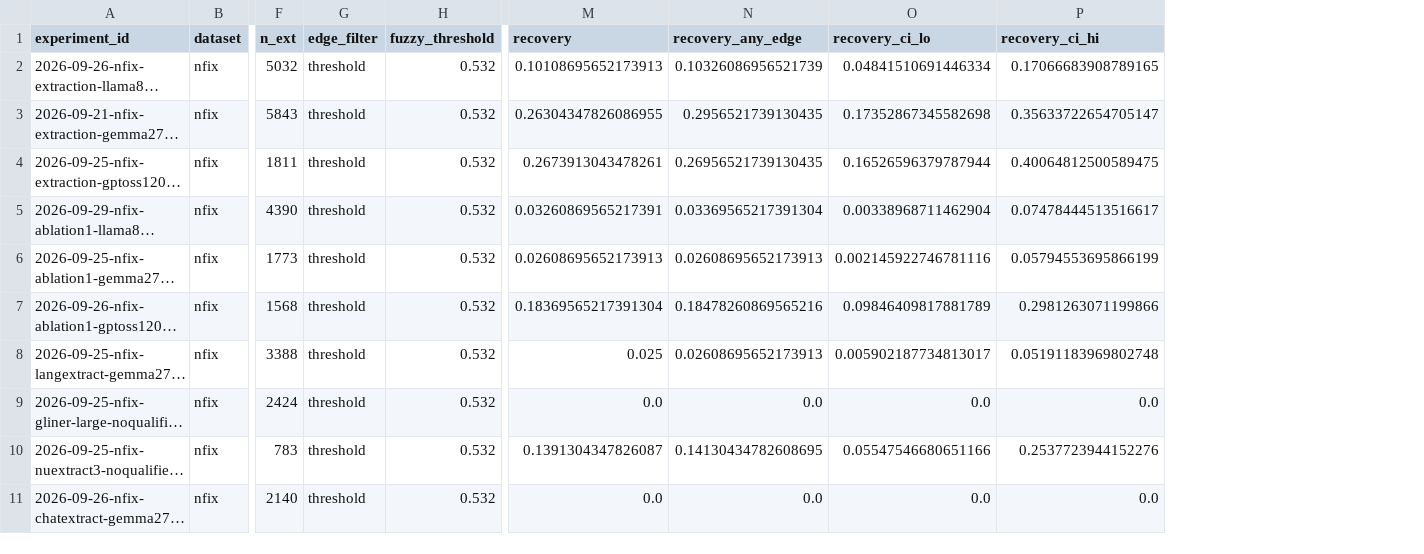
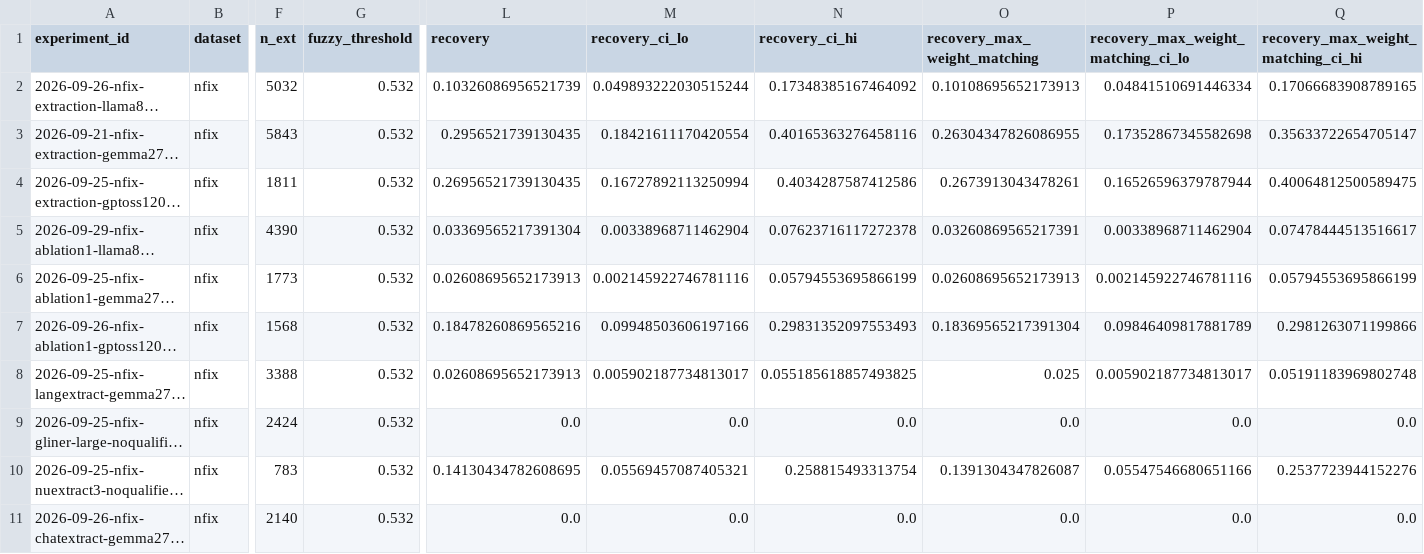
Before and after one commit to kevinqnb/scholarlm, a CSV file: analysis/results/recovery-validity/2026-10-05-nfix-full-pipeline-vs-baselines-recovery-01.csv, drawn as a sheet; only a part is shown, gaps mark what is left out; long unchanged cells end in …; removed rows and columns are numbered as before the commit, all else as after; the diff names each change by its address in the sheet, - before the commit and + after, or states it on an @@ line.

```diff
--- a/analysis/results/recovery-validity/2026-10-05-nfix-full-pipeline-vs-baselines-recovery-01.csv
+++ b/analysis/results/recovery-validity/2026-10-05-nfix-full-pipeline-vs-baselines-recovery-01.csv
-column G (edge_filter), rows 2-11: all threshold
-column N (recovery_any_edge), rows 2-11: 0.10326086956521739 | 0.2956521739130435 | 0.26956521739130435 | 0.03369565217391304 | 0.02608695652173913 | 0.18478260869565216 | 0.02608695652173913 | 0.0 | 0.14130434782608695 | 0.0
+column O (recovery_max_weight_matching), rows 2-11: 0.10108695652173913 | 0.26304347826086955 | 0.2673913043478261 | 0.03260869565217391 | 0.02608695652173913 | 0.18369565217391304 | 0.025 | 0.0 | 0.1391304347826087 | 0.0
+column P, rows 1-11: recovery_max_weight_matching_ci_lo | 0.04841510691446334 | 0.17352867345582698 | 0.16526596379787944 | 0.00338968711462904 | 0.002145922746781116 | 0.09846409817881789 | 0.005902187734813017 | 0.0 | 0.05547546680651166 | 0.0
+column Q, rows 1-11: recovery_max_weight_matching_ci_hi | 0.17066683908789165 | 0.35633722654705147 | 0.40064812500589475 | 0.07478444513516617 | 0.05794553695866199 | 0.2981263071199866 | 0.05191183969802748 | 0.0 | 0.2537723944152276 | 0.0
-L2 (recovery): 0.10108695652173913
+L2 (recovery): 0.10326086956521739
-M2 (recovery_ci_lo): 0.04841510691446334
+M2 (recovery_ci_lo): 0.049893222030515244
-N2 (recovery_ci_hi): 0.17066683908789165
+N2 (recovery_ci_hi): 0.17348385167464092
-L3 (recovery): 0.26304347826086955
+L3 (recovery): 0.2956521739130435
-M3 (recovery_ci_lo): 0.17352867345582698
+M3 (recovery_ci_lo): 0.18421611170420554
-N3 (recovery_ci_hi): 0.35633722654705147
+N3 (recovery_ci_hi): 0.40165363276458116
-L4 (recovery): 0.2673913043478261
+L4 (recovery): 0.26956521739130435
-M4 (recovery_ci_lo): 0.16526596379787944
+M4 (recovery_ci_lo): 0.16727892113250994
-N4 (recovery_ci_hi): 0.40064812500589475
+N4 (recovery_ci_hi): 0.4034287587412586
-L5 (recovery): 0.03260869565217391
+L5 (recovery): 0.03369565217391304
-N5 (recovery_ci_hi): 0.07478444513516617
+N5 (recovery_ci_hi): 0.07623716117272378
-L7 (recovery): 0.18369565217391304
+L7 (recovery): 0.18478260869565216
-M7 (recovery_ci_lo): 0.09846409817881789
+M7 (recovery_ci_lo): 0.09948503606197166
-N7 (recovery_ci_hi): 0.2981263071199866
+N7 (recovery_ci_hi): 0.29831352097553493
-L8 (recovery): 0.025
+L8 (recovery): 0.02608695652173913
-N8 (recovery_ci_hi): 0.05191183969802748
+N8 (recovery_ci_hi): 0.055185618857493825
-L10 (recovery): 0.1391304347826087
+L10 (recovery): 0.14130434782608695
-M10 (recovery_ci_lo): 0.05547546680651166
+M10 (recovery_ci_lo): 0.05569457087405321
-N10 (recovery_ci_hi): 0.2537723944152276
+N10 (recovery_ci_hi): 0.258815493313754
```
Also changed, not shown: analysis/results/recovery-validity/2026-10-05-supermat-full-pipeline-vs-baselines-recovery-01.csv, 1 other file.
